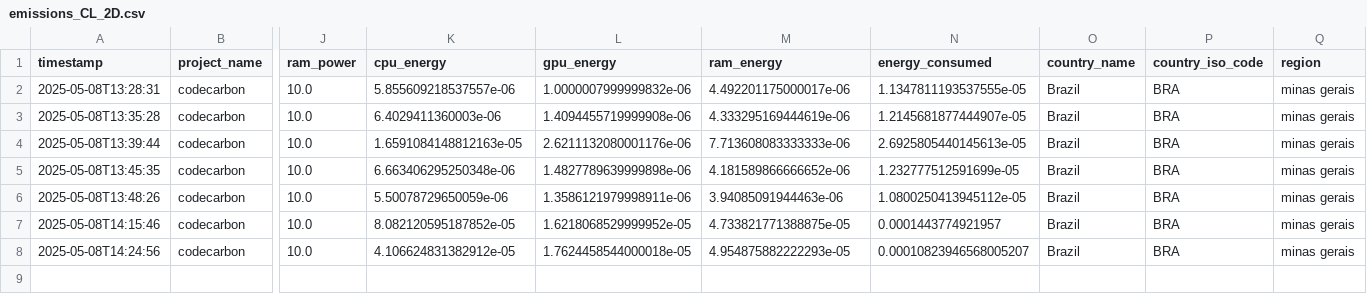
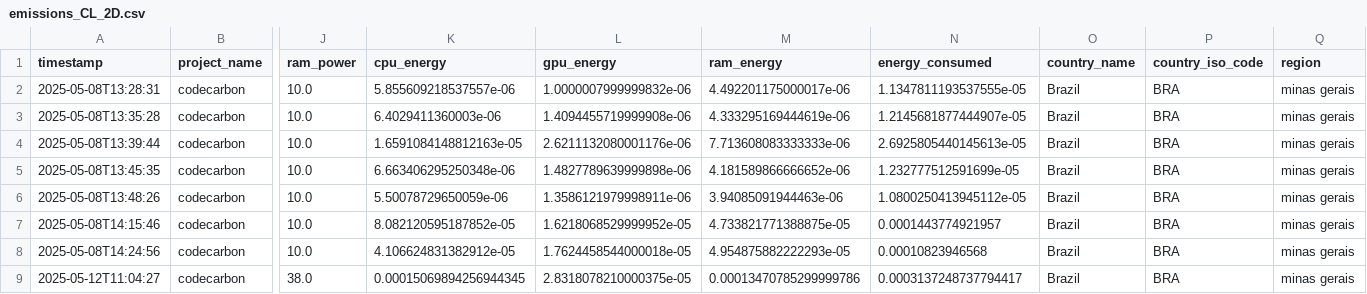
Before and after one commit to Maxnasc/Errors_in_labels_with_PC, a CSV file: codecarbon_emissions/emissions_CL_2D.csv, drawn as a sheet; only a part is shown, gaps mark what is left out; rows hold the shown columns only; the diff names each change by its address in the sheet, - before the commit and + after, or states it on an @@ line.

```diff
--- a/codecarbon_emissions/emissions_CL_2D.csv
+++ b/codecarbon_emissions/emissions_CL_2D.csv
-N8 (energy_consumed): 0.00010823946568005207
+N8 (energy_consumed): 0.00010823946568
+row 9: 2025-05-12T11:04:27 | codecarbon | 38.0 | 0.00015069894256944345 | 2.8318078210000375e-05 | 0.00013470785299999786 | 0.0003137248737794417 | Brazil | BRA | minas gerais
```
Also changed, not shown: codecarbon_emissions/emissions_CL_breast_cancer.csv, codecarbon_emissions/emissions_CL_load_iris.csv, 32 other files.
